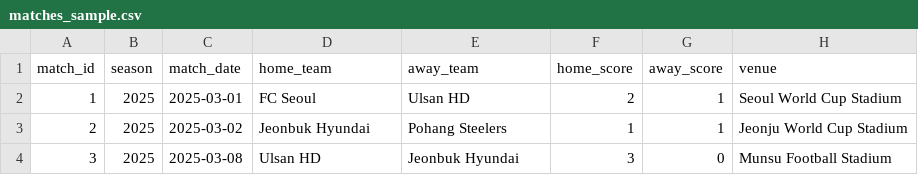
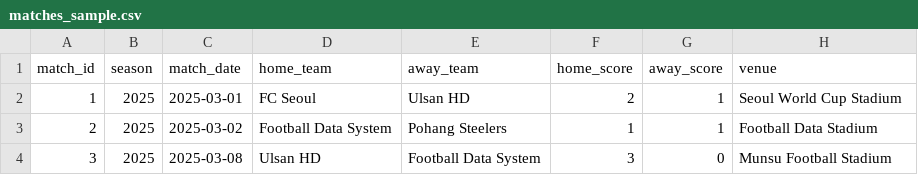
Before and after one commit to NaHyeongyu/Football-data-mvp, a CSV file: data/csv/matches_sample.csv, drawn as a sheet.

```diff
--- a/data/csv/matches_sample.csv
+++ b/data/csv/matches_sample.csv
@@ -2,3 +2,3 @@ match_id,season,match_date,home_team,away_team,home_score,away_score,venue
 1,2025,2025-03-01,FC Seoul,Ulsan HD,2,1,Seoul World Cup Stadium
-2,2025,2025-03-02,Jeonbuk Hyundai,Pohang Steelers,1,1,Jeonju World Cup Stadium
-3,2025,2025-03-08,Ulsan HD,Jeonbuk Hyundai,3,0,Munsu Football Stadium
+2,2025,2025-03-02,Football Data System,Pohang Steelers,1,1,Football Data Stadium
+3,2025,2025-03-08,Ulsan HD,Football Data System,3,0,Munsu Football Stadium
```
Also changed, not shown: data/csv/player_stats_sample.csv, 23 other files.
